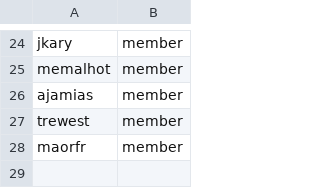
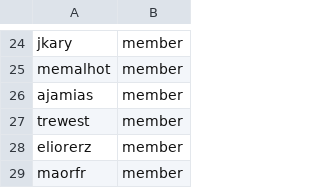
Before and after one commit to innabox/github-config, a CSV file: members.csv, drawn as a sheet; only a part is shown, gaps mark what is left out.

Commit message:
NO-ISSUE: Adding eliorerz to members (#24)
Co-authored-by: Lars Kellogg-Stedman <lars@redhat.com>

```diff
--- a/members.csv
+++ b/members.csv
@@ -27,2 +27,3 @@ ajamias,member
 trewest,member
+eliorerz,member
 maorfr,member
```
